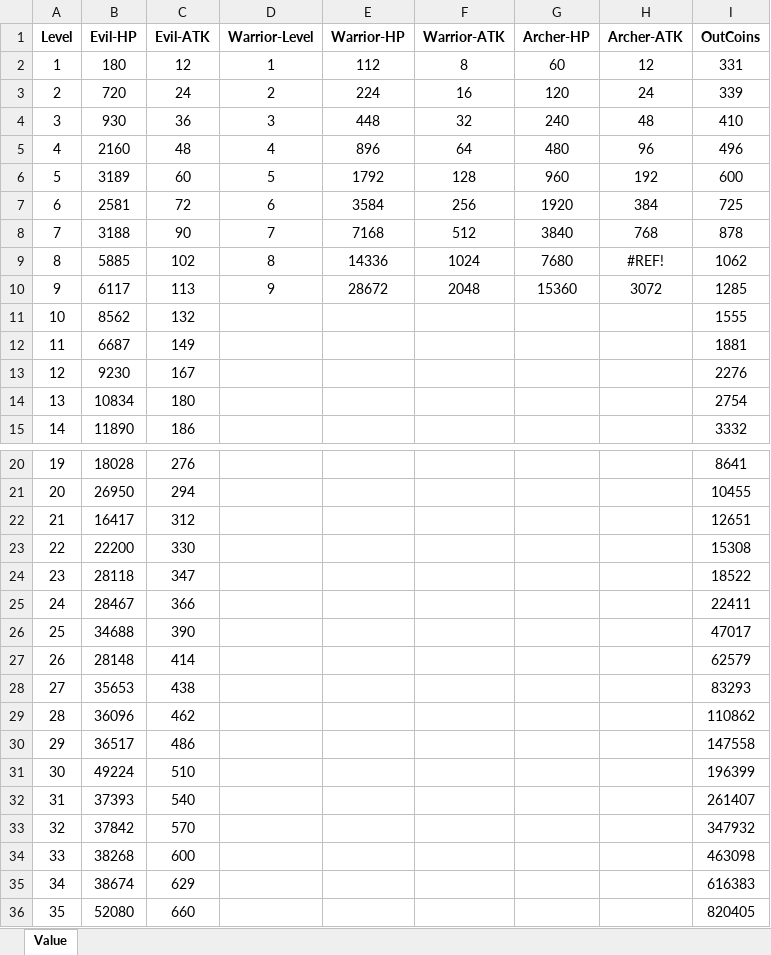
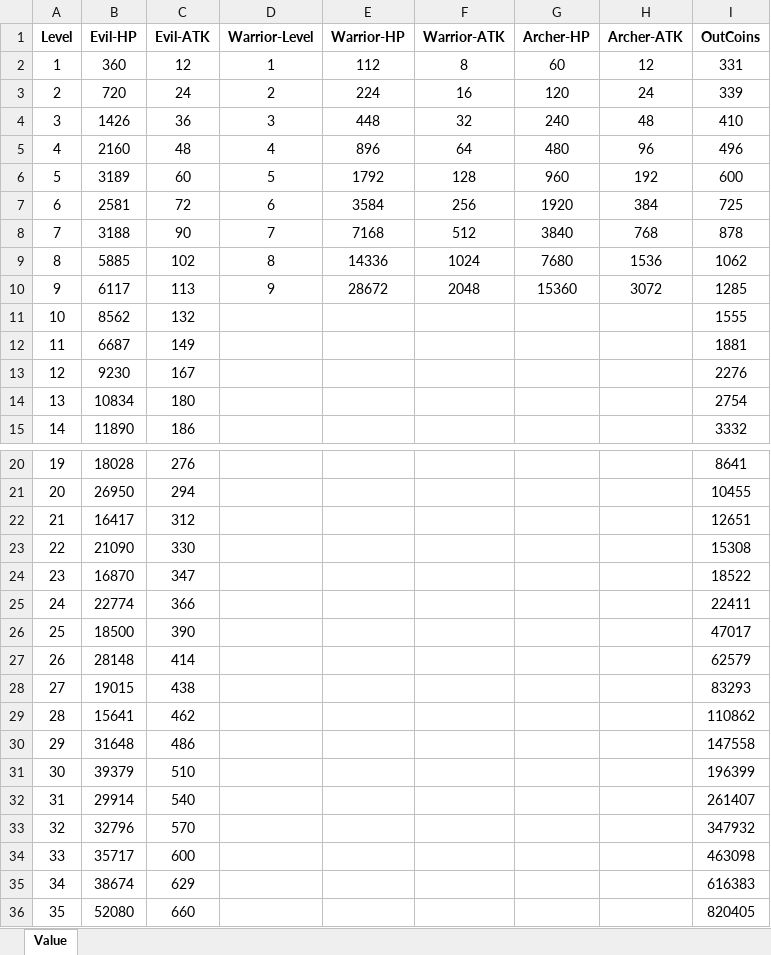
Before and after one commit to MxsQ/MergeGame, an Excel workbook: excelToJson/Value.xlsx, sheet Value, drawn as a sheet; only a part is shown, gaps mark what is left out; values as stored, in another font and other column widths than the file's, no borders; the diff names each change by its address in the sheet, - before the commit and + after, or states it on an @@ line.

Commit message:
adjust value

```diff
--- a/excelToJson/Value.xlsx (sheet Value)
+++ b/excelToJson/Value.xlsx (sheet Value)
-B2 (Evil-HP): 180
+B2 (Evil-HP): 360
-B4 (Evil-HP): 930
+B4 (Evil-HP): 1426
-H9 (Archer-ATK): #REF!
+H9 (Archer-ATK): 1536
-B23 (Evil-HP): 22200
+B23 (Evil-HP): 21090
-B24 (Evil-HP): 28118
+B24 (Evil-HP): 16870
-B25 (Evil-HP): 28467
+B25 (Evil-HP): 22774
-B26 (Evil-HP): 34688
+B26 (Evil-HP): 18500
-B28 (Evil-HP): 35653
+B28 (Evil-HP): 19015
-B29 (Evil-HP): 36096
+B29 (Evil-HP): 15641
-B30 (Evil-HP): 36517
+B30 (Evil-HP): 31648
-B31 (Evil-HP): 49224
+B31 (Evil-HP): 39379
-B32 (Evil-HP): 37393
+B32 (Evil-HP): 29914
-B33 (Evil-HP): 37842
+B33 (Evil-HP): 32796
-B34 (Evil-HP): 38268
+B34 (Evil-HP): 35717
```
Also changed, not shown: 11 other files.
